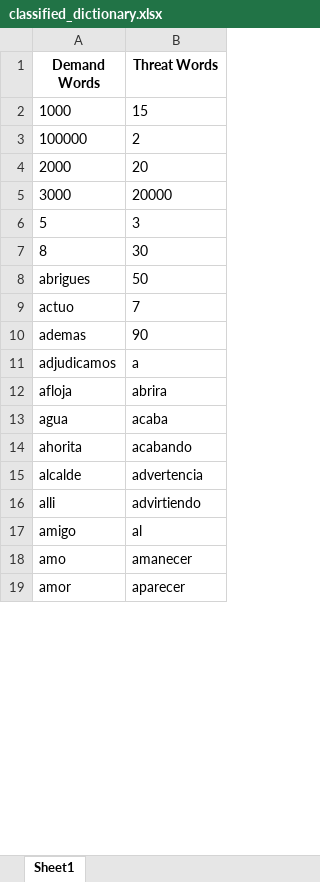
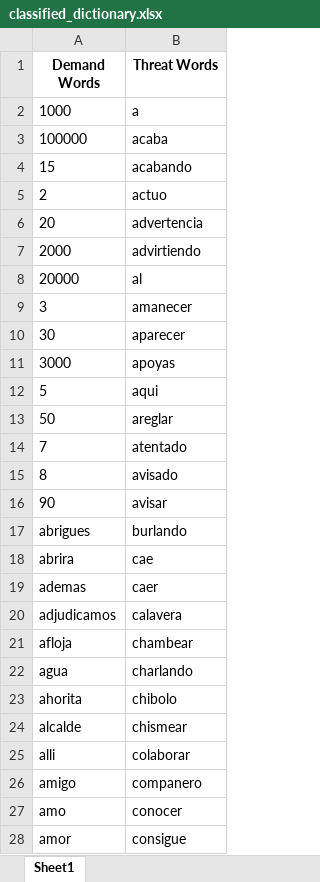
Before and after one commit to omarzatarain/extortion, an Excel workbook: classified_dictionary.xlsx, sheet Sheet1, drawn as a sheet; only a part is shown; values as stored, in another font and other column widths than the file's, no borders; removed rows and columns are numbered as before the commit, all else as after; the diff covers the shown part only; the diff names each change by its address in the sheet, - before the commit and + after, or states it on an @@ line.

```diff
--- a/classified_dictionary.xlsx (sheet Sheet1)
+++ b/classified_dictionary.xlsx (sheet Sheet1)
-B2 (Threat Words): 15
+B2 (Threat Words): a
-B3 (Threat Words): 2
+B3 (Threat Words): acaba
+row 4: 15 | acabando
+row 5: 2 | actuo
+row 6: 20 | advertencia
-B7 (Threat Words): 20
+B7 (Threat Words): advirtiendo
+row 8: 20000 | al
+row 9: 3 | amanecer
+row 10: 30 | aparecer
-B11 (Threat Words): 20000
+B11 (Threat Words): apoyas
-B12 (Threat Words): 3
+B12 (Threat Words): aqui
+row 13: 50 | areglar
+row 14: 7 | atentado
-B15 (Threat Words): 30
+B15 (Threat Words): avisado
+row 16: 90 | avisar
-B17 (Threat Words): 50
+B17 (Threat Words): burlando
-row 9: actuo | 7
+row 18: abrira | cae
-B19 (Threat Words): 90
+B19 (Threat Words): caer
-B20 (Threat Words): a
+B20 (Threat Words): calavera
-B21 (Threat Words): abrira
+B21 (Threat Words): chambear
-B22 (Threat Words): acaba
+B22 (Threat Words): charlando
-B23 (Threat Words): acabando
+B23 (Threat Words): chibolo
-B24 (Threat Words): advertencia
+B24 (Threat Words): chismear
-B25 (Threat Words): advirtiendo
+B25 (Threat Words): colaborar
-B26 (Threat Words): al
+B26 (Threat Words): companero
-B27 (Threat Words): amanecer
+B27 (Threat Words): conocer
-B28 (Threat Words): aparecer
+B28 (Threat Words): consigue
```
Also changed, not shown: 49 added rows, 37 removed rows and 164 edited cells elsewhere in this sheet, classified_sentences.xlsx, confusion_matrix.xlsx, 2 other files.
